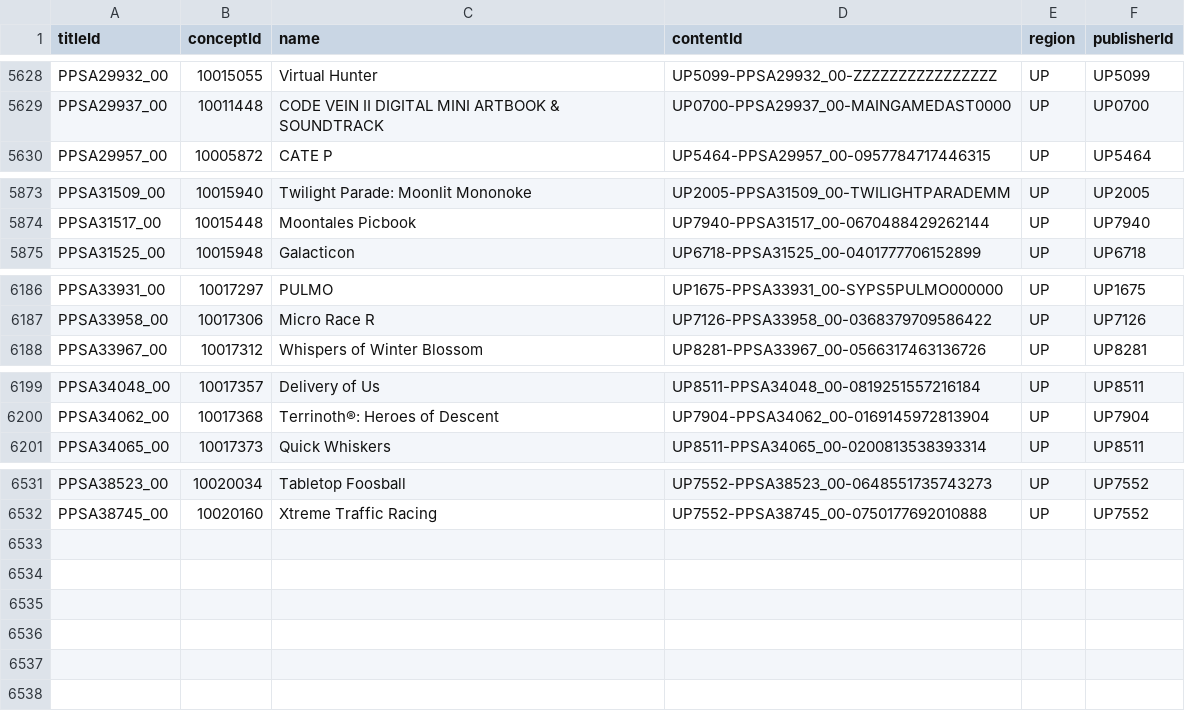
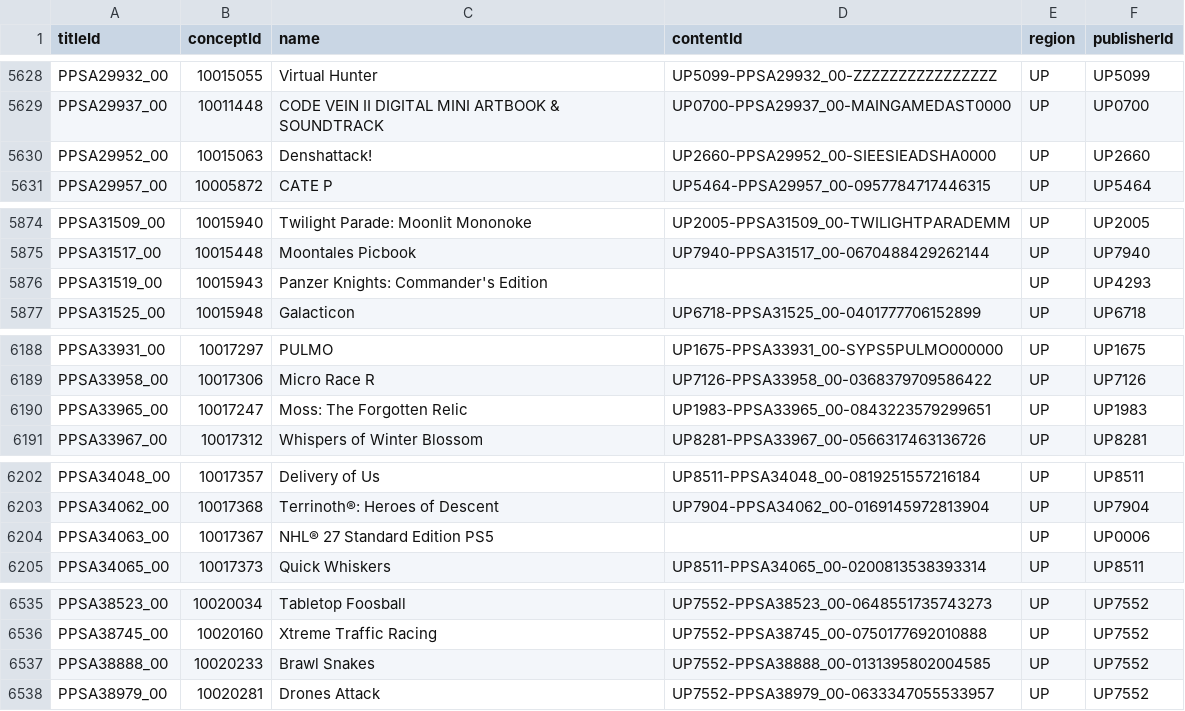
Before and after one commit to andshrew/PlayStation-Titles, a TSV file: Region/America/PS5_UP_Titles.tsv, drawn as a sheet; only a part is shown, gaps mark what is left out.

```diff
--- a/Region/America/PS5_UP_Titles.tsv
+++ b/Region/America/PS5_UP_Titles.tsv
@@ -5629,2 +5629,3 @@ PPSA29932_00	10015055	Virtual Hunter	UP5099-PPSA29932_00-ZZZZZZZZZZZZZZZZ	UP	UP5
 PPSA29937_00	10011448	CODE VEIN Ⅱ DIGITAL MINI ARTBOOK & SOUNDTRACK	UP0700-PPSA29937_00-MAINGAMEDAST0000	UP	UP0700
+PPSA29952_00	10015063	Denshattack!	UP2660-PPSA29952_00-SIEESIEADSHA0000	UP	UP2660
 PPSA29957_00	10005872	CATE P	UP5464-PPSA29957_00-0957784717446315	UP	UP5464
@@ -5874,2 +5875,3 @@ PPSA31509_00	10015940	Twilight Parade: Moonlit Mononoke	UP2005-PPSA31509_00-TWIL
 PPSA31517_00	10015448	Moontales Picbook	UP7940-PPSA31517_00-0670488429262144	UP	UP7940
+PPSA31519_00	10015943	Panzer Knights: Commander's Edition		UP	UP4293
 PPSA31525_00	10015948	Galacticon	UP6718-PPSA31525_00-0401777706152899	UP	UP6718
@@ -6187,2 +6189,3 @@ PPSA33931_00	10017297	PULMO	UP1675-PPSA33931_00-SYPS5PULMO000000	UP	UP1675
 PPSA33958_00	10017306	Micro Race R	UP7126-PPSA33958_00-0368379709586422	UP	UP7126
+PPSA33965_00	10017247	Moss: The Forgotten Relic	UP1983-PPSA33965_00-0843223579299651	UP	UP1983
 PPSA33967_00	10017312	Whispers of Winter Blossom	UP8281-PPSA33967_00-0566317463136726	UP	UP8281
@@ -6200,2 +6203,3 @@ PPSA34048_00	10017357	Delivery of Us	UP8511-PPSA34048_00-0819251557216184	UP	UP8
 PPSA34062_00	10017368	Terrinoth®: Heroes of Descent	UP7904-PPSA34062_00-0169145972813904	UP	UP7904
+PPSA34063_00	10017367	NHL® 27 Standard Edition PS5		UP	UP0006
 PPSA34065_00	10017373	Quick Whiskers	UP8511-PPSA34065_00-0200813538393314	UP	UP8511
@@ -6532 +6536,3 @@ PPSA38523_00	10020034	Tabletop Foosball	UP7552-PPSA38523_00-0648551735743273	UP
 PPSA38745_00	10020160	Xtreme Traffic Racing	UP7552-PPSA38745_00-0750177692010888	UP	UP7552
+PPSA38888_00	10020233	Brawl Snakes	UP7552-PPSA38888_00-0131395802004585	UP	UP7552
+PPSA38979_00	10020281	Drones Attack	UP7552-PPSA38979_00-0633347055533957	UP	UP7552
```
Also changed, not shown: Region/America/PS5_UP_Titles_by_Concept.tsv, Region/America/PS5_UP_Titles_by_Name.tsv, 25 other files.
